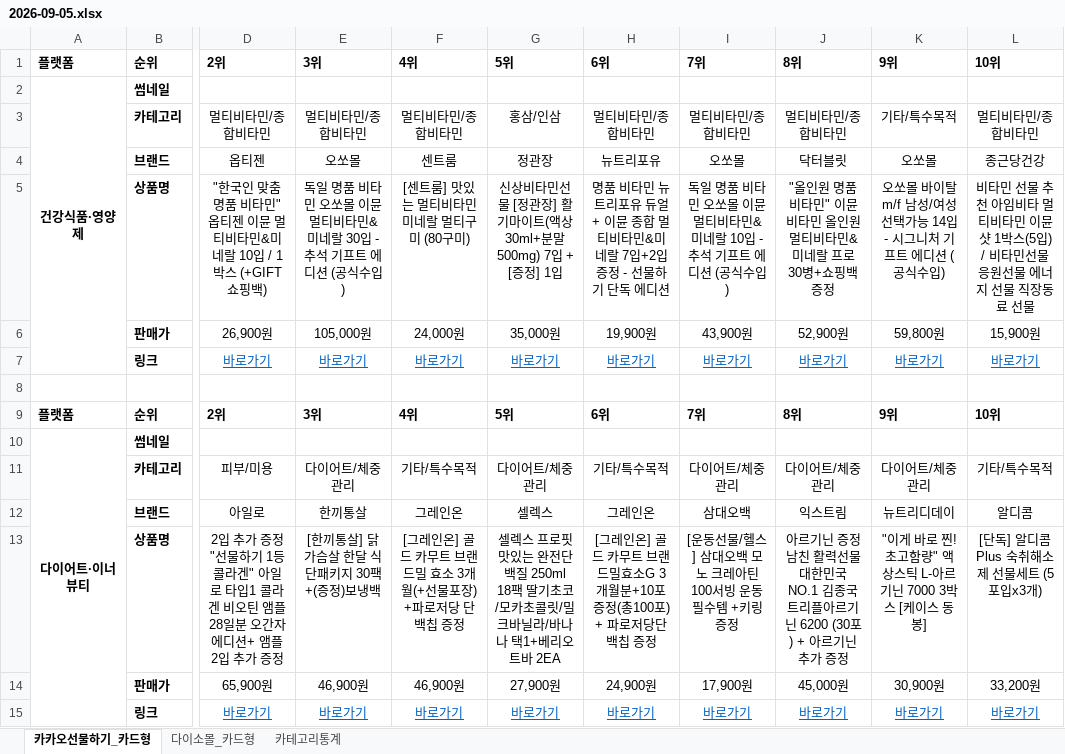
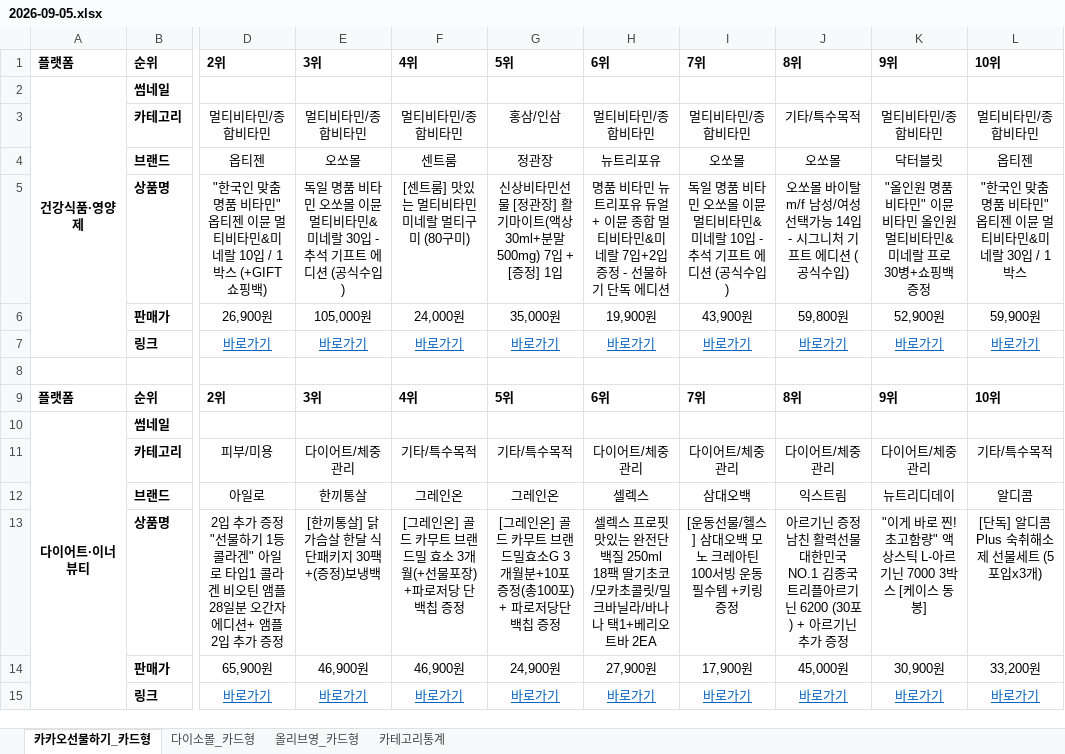
Before and after one commit to primexx98-sudo/online-mall-ranking, an Excel workbook: data/daily/2026-09/2026-09-05.xlsx, sheet 카카오선물하기_카드형, drawn as a sheet; only a part is shown, gaps mark what is left out; values as stored, in another font and other column widths than the file's, no borders; charts and pictures not drawn; the diff names each change by its address in the sheet, - before the commit and + after, or states it on an @@ line.

```diff
--- a/data/daily/2026-09/2026-09-05.xlsx (sheet 카카오선물하기_카드형)
+++ b/data/daily/2026-09/2026-09-05.xlsx (sheet 카카오선물하기_카드형)
+sheet tab: 올리브영_카드형
-J3: 멀티비타민/종합비타민
+J3: 기타/특수목적
-K3: 기타/특수목적
+K3: 멀티비타민/종합비타민
-J4: 닥터블릿
+J4: 오쏘몰
-K4: 오쏘몰
+K4: 닥터블릿
-L4: 종근당건강
+L4: 옵티젠
-J5: "올인원 명품비타민" 이뮨비타민 올인원 멀티비타민&미네랄 프로 30병+쇼핑백증정
+J5: 오쏘몰 바이탈 m/f 남성/여성 선택가능 14입 - 시그니처 기프트 에디션 (공식수입)
-K5: 오쏘몰 바이탈 m/f 남성/여성 선택가능 14입 - 시그니처 기프트 에디션 (공식수입)
+K5: "올인원 명품비타민" 이뮨비타민 올인원 멀티비타민&미네랄 프로 30병+쇼핑백증정
-L5: 비타민 선물 추천 아임비타 멀티비타민 이뮨샷 1박스(5입) / 비타민선물 응원선물 에너지 선물 직장동료 선물
+L5: "한국인 맞춤 명품 비타민" 옵티젠 이뮨 멀티비타민&미네랄 30입 / 1박스
-J6: 52,900원
+J6: 59,800원
-K6: 59,800원
+K6: 52,900원
-L6: 15,900원
+L6: 59,900원
-G11: 다이어트/체중관리
+G11: 기타/특수목적
-H11: 기타/특수목적
+H11: 다이어트/체중관리
-G12: 셀렉스
+G12: 그레인온
-H12: 그레인온
+H12: 셀렉스
-G13: 셀렉스 프로핏 맛있는 완전단백질 250ml 18팩 딸기초코/모카초콜릿/밀크바닐라/바나나 택1+베리오트바 2EA
+G13: [그레인온] 골드 카무트 브랜드밀효소G 3개월분+10포증정(총100포) + 파로저당단백칩 증정
-H13: [그레인온] 골드 카무트 브랜드밀효소G 3개월분+10포증정(총100포) + 파로저당단백칩 증정
+H13: 셀렉스 프로핏 맛있는 완전단백질 250ml 18팩 딸기초코/모카초콜릿/밀크바닐라/바나나 택1+베리오트바 2EA
-G14: 27,900원
+G14: 24,900원
-H14: 24,900원
+H14: 27,900원
```
Also changed, not shown: sheet 카테고리통계, sheet 다이소몰_카드형, charts or pictures.
